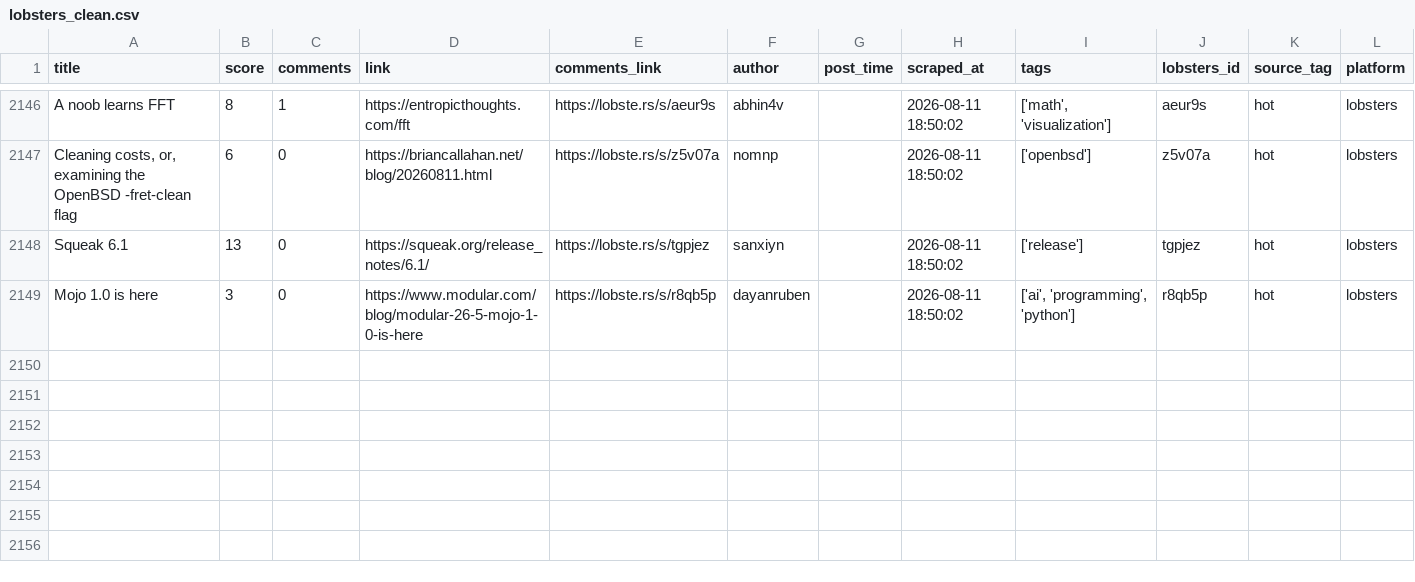
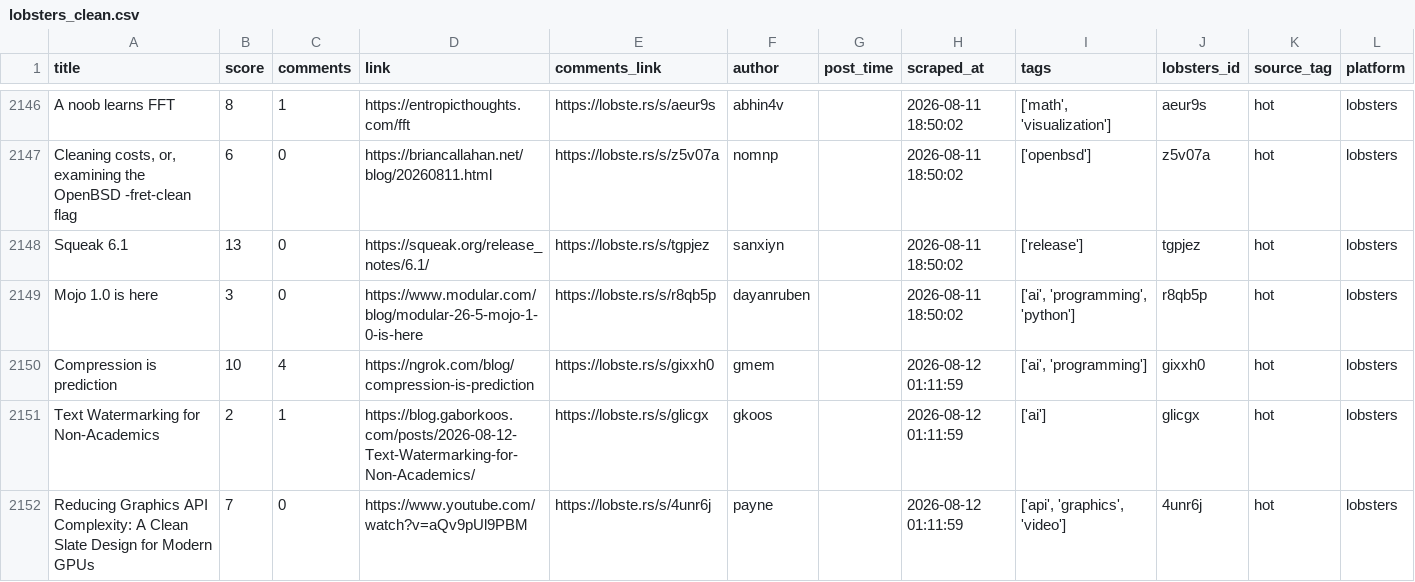
Before and after one commit to Mohammad-Khalil0/Tech-Community-Insights, a CSV file: clean_data/lobsters_clean.csv, drawn as a sheet; only a part is shown, gaps mark what is left out.

```diff
--- a/clean_data/lobsters_clean.csv
+++ b/clean_data/lobsters_clean.csv
@@ -2149 +2149,4 @@ Squeak 6.1,13,0,https://squeak.org/release_notes/6.1/,https://lobste.rs/s/tgpjez
 Mojo 1.0 is here,3,0,https://www.modular.com/blog/modular-26-5-mojo-1-0-is-here,https://lobste.rs/s/r8qb5p,dayanruben,,2026-08-11 18:50:02,"['ai', 'programming', 'python']",r8qb5p,hot,lobsters
+Compression is prediction,10,4,https://ngrok.com/blog/compression-is-prediction,https://lobste.rs/s/gixxh0,gmem,,2026-08-12 01:11:59,"['ai', 'programming']",gixxh0,hot,lobsters
+Text Watermarking for Non-Academics,2,1,https://blog.gaborkoos.com/posts/2026-08-12-Text-Watermarking-for-Non-Academics/,https://lobste.rs/s/glicgx,gkoos,,2026-08-12 01:11:59,['ai'],glicgx,hot,lobsters
+Reducing Graphics API Complexity: A Clean Slate Design for Modern GPUs,7,0,https://www.youtube.com/watch?v=aQv9pUl9PBM,https://lobste.rs/s/4unr6j,payne,,2026-08-12 01:11:59,"['api', 'graphics', 'video']",4unr6j,hot,lobsters
```
Also changed, not shown: clean_data/hn_cleaned.csv, 9 other files.
